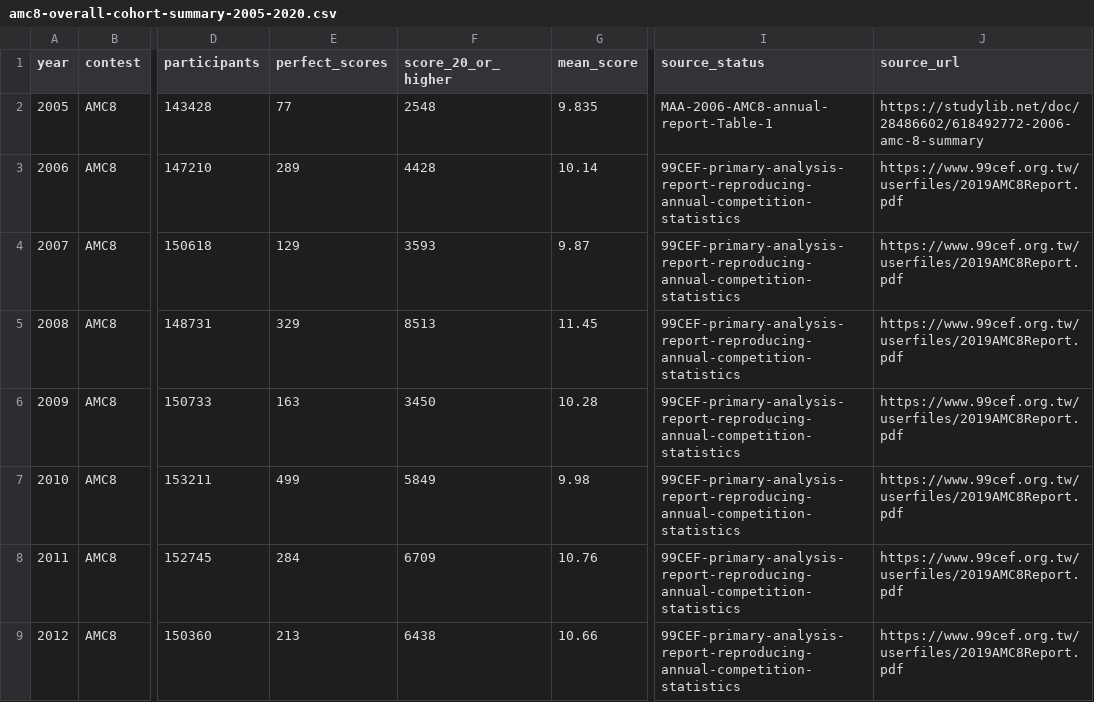
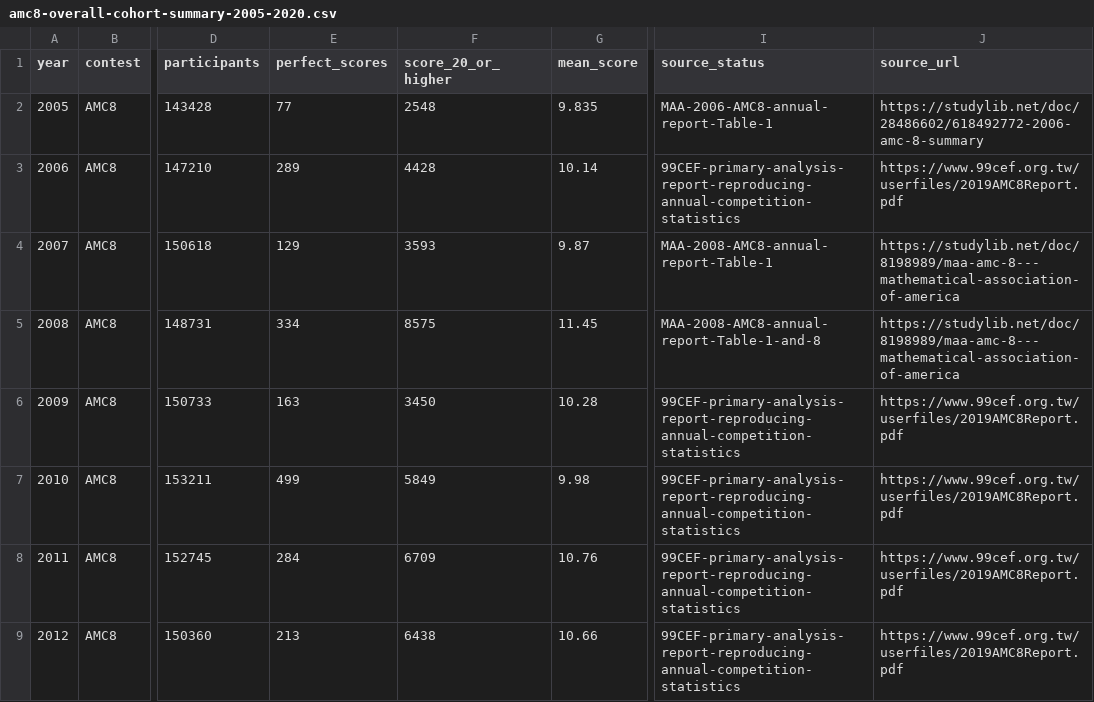
Before and after one commit to docssam1/lete-on, a CSV file: boarding-school-math/competition/historical-amc-grade/amc8-overall-cohort-summary-2005-2020.csv, drawn as a sheet; only a part is shown, gaps mark what is left out; the diff names each change by its address in the sheet, - before the commit and + after, or states it on an @@ line.

```diff
--- a/boarding-school-math/competition/historical-amc-grade/amc8-overall-cohort-summary-2005-2020.csv
+++ b/boarding-school-math/competition/historical-amc-grade/amc8-overall-cohort-summary-2005-2020.csv
-I4 (source_status): 99CEF-primary-analysis-report-reproducing-annual-competition-statistics
+I4 (source_status): MAA-2008-AMC8-annual-report-Table-1
-J4:J5 (source_url): https://www.99cef.org.tw/userfiles/2019AMC8Report.pdf
+J4:J5 (source_url): https://studylib.net/doc/8198989/maa-amc-8---mathematical-association-of-america
-E5 (perfect_scores): 329
+E5 (perfect_scores): 334
-F5 (score_20_or_higher): 8513
+F5 (score_20_or_higher): 8575
-I5 (source_status): 99CEF-primary-analysis-report-reproducing-annual-competition-statistics
+I5 (source_status): MAA-2008-AMC8-annual-report-Table-1-and-8
```
Also changed, not shown: 7 other files.
